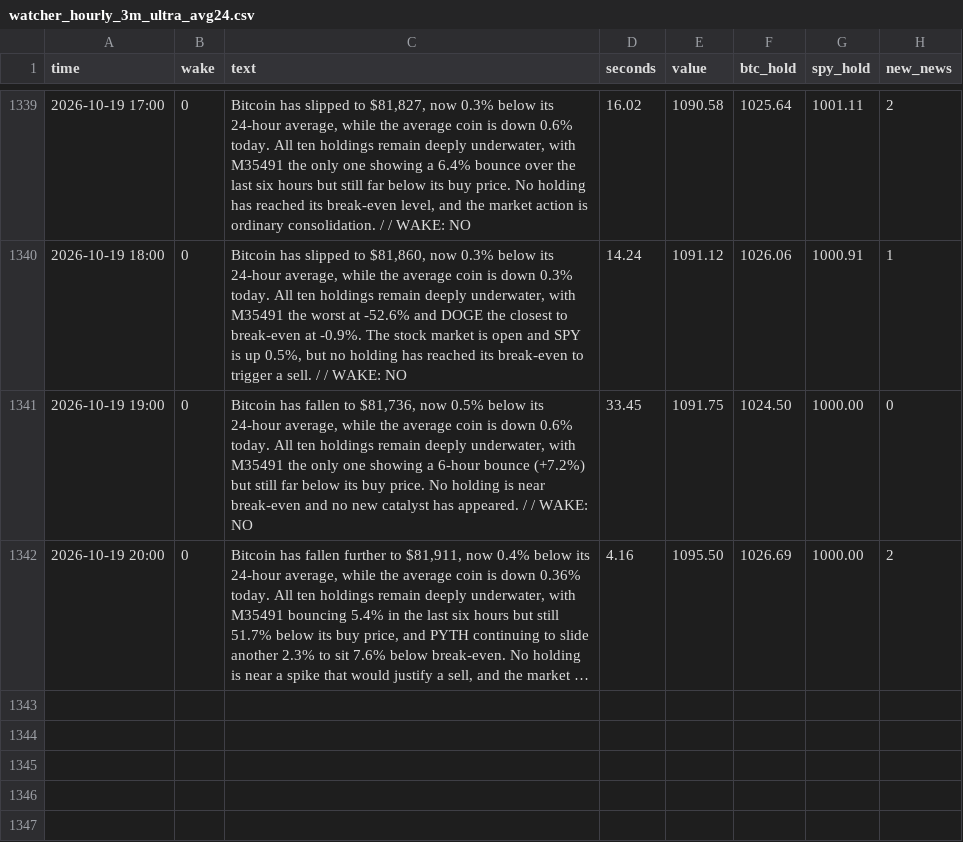
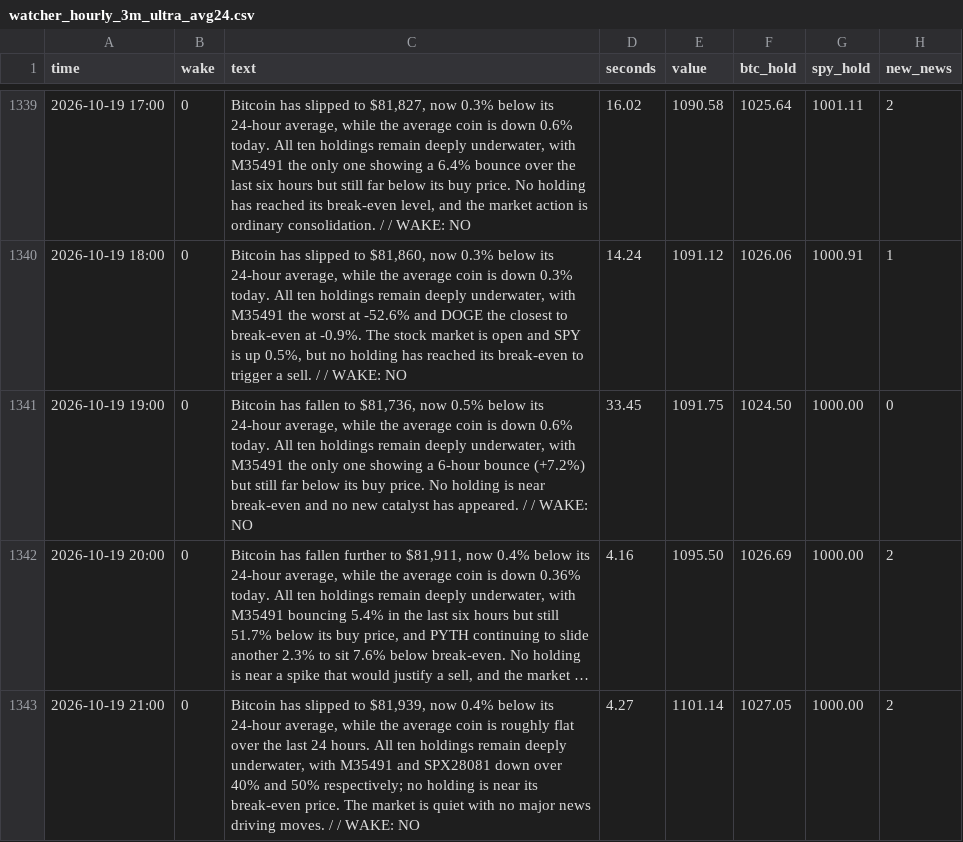
Before and after one commit to osofat100-cmyk/Machine-, a CSV file: mixed/watcher_hourly_3m_ultra_avg24.csv, drawn as a sheet; only a part is shown, gaps mark what is left out; long unchanged cells end in …; the diff names each change by its address in the sheet, - before the commit and + after, or states it on an @@ line.

```diff
--- a/mixed/watcher_hourly_3m_ultra_avg24.csv
+++ b/mixed/watcher_hourly_3m_ultra_avg24.csv
+row 1343: 2026-10-19 21:00 | 0 | Bitcoin has slipped to $81,939, now 0.4% below its 24-hour average, while the average coin is roughly flat over the last 24 hours. All ten holdings remain deeply underwater, with M35491 and SPX28081 down over 40% and 50% respectively; no holding is near its break-even price. The market is quiet with no major news driving moves. / / WAKE: NO | 4.27 | 1101.14 | 1027.05 | 1000.00 | 2
```
